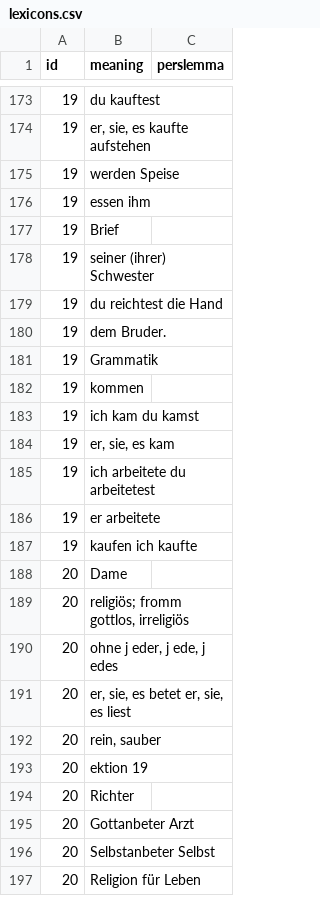
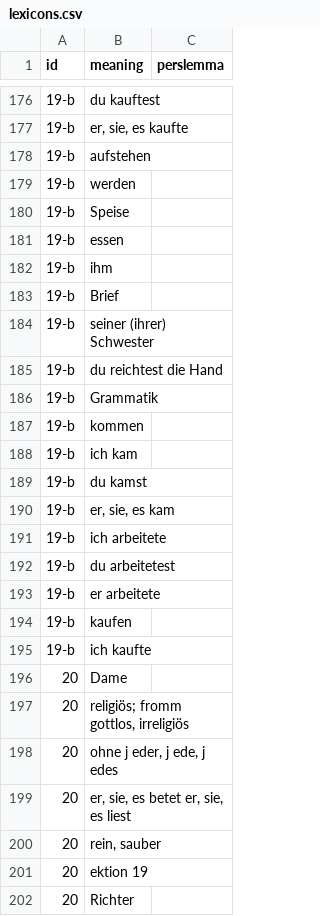
Before and after one commit to skaivolas/sobhani, a CSV file: _data/lexicons.csv, drawn as a sheet; only a part is shown, gaps mark what is left out; the shorter side is filled out with more unchanged rows; the diff covers the shown part only.

```diff
--- a/_data/lexicons.csv
+++ b/_data/lexicons.csv
@@ -173,16 +176,21 @@ id,meaning,perslemma
-19,du kauftest,
-19,"er, sie, es kaufte aufstehen",
-19,werden Speise,
-19,essen ihm,
-19,Brief,
-19,seiner (ihrer) Schwester,
-19,du reichtest die Hand,
-19,dem Bruder.,
-19,Grammatik,
-19,kommen,
-19,ich kam du kamst,
-19,"er, sie, es kam",
-19,ich arbeitete du arbeitetest,
-19,er arbeitete,
-19,kaufen ich kaufte,
+19-b,du kauftest,
+19-b,"er, sie, es kaufte",
+19-b,aufstehen,
+19-b,werden,
+19-b,Speise,
+19-b,essen,
+19-b,ihm,
+19-b,Brief,
+19-b,seiner (ihrer) Schwester,
+19-b,du reichtest die Hand,
+19-b,Grammatik,
+19-b,kommen,
+19-b,ich kam,
+19-b,du kamst,
+19-b,"er, sie, es kam",
+19-b,ich arbeitete,
+19-b,du arbeitetest,
+19-b,er arbeitete,
+19-b,kaufen,
+19-b,ich kaufte,
 20,Dame,
```
Also changed, not shown: 15 added rows, 12 removed rows and 8 edited cells elsewhere in this file, 1 other file.
